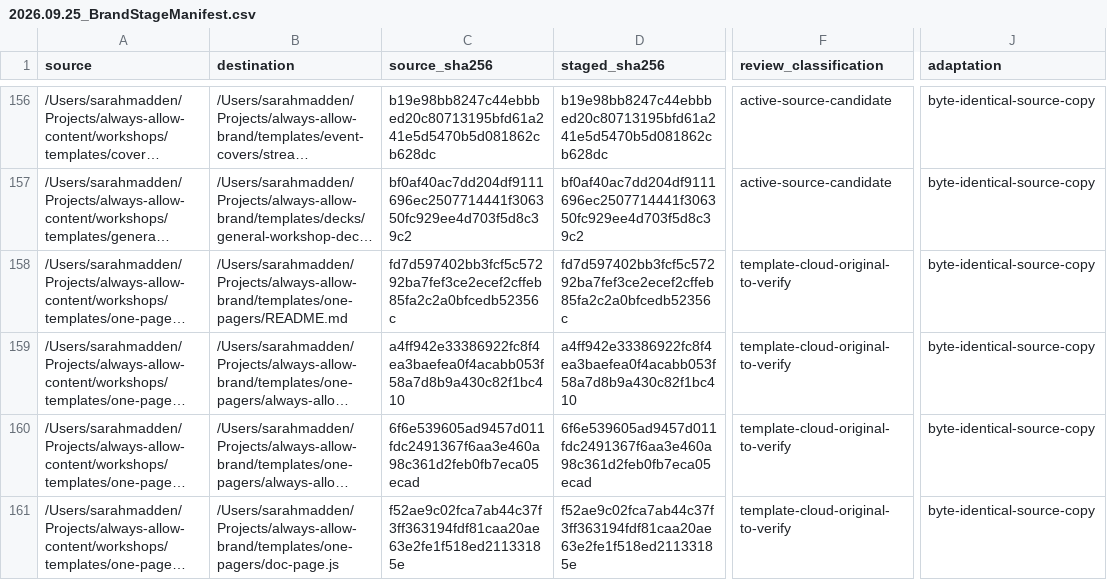
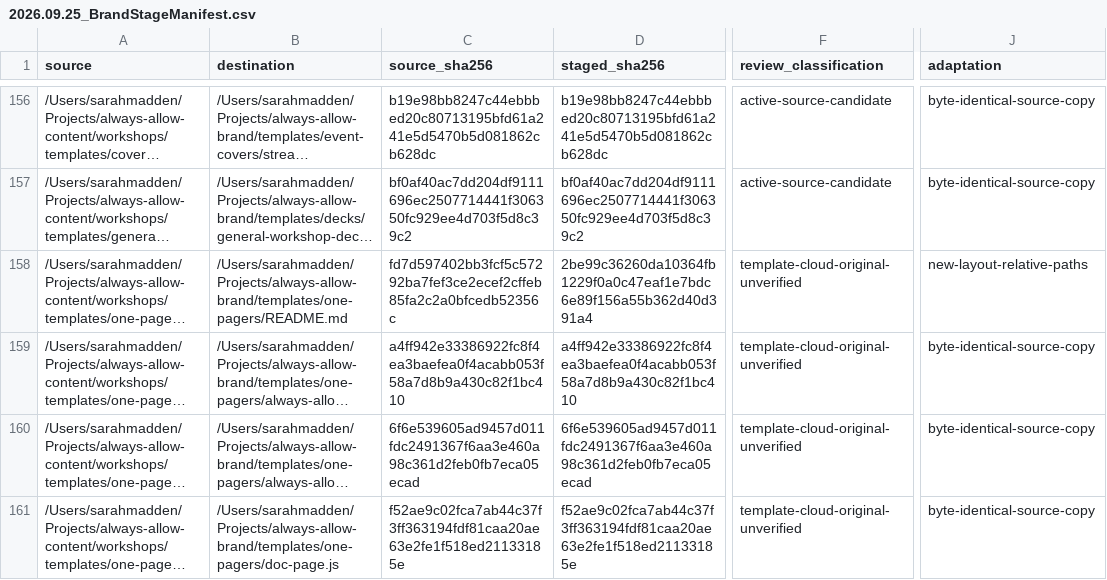
Before and after one commit to Always-Allow/brand, a CSV file: docs/2026.09.25_BrandStageManifest.csv, drawn as a sheet; only a part is shown, gaps mark what is left out; long unchanged cells end in …; the diff covers the shown part only; the diff names each change by its address in the sheet, - before the commit and + after, or states it on an @@ line.

Commit message:
Mark one-pager copy unverified

```diff
--- a/docs/2026.09.25_BrandStageManifest.csv
+++ b/docs/2026.09.25_BrandStageManifest.csv
-D158 (staged_sha256): fd7d597402bb3fcf5c57292ba7fef3ce2ecef2cffeb85fa2c2a0bfcedb52356c
+D158 (staged_sha256): 2be99c36260da10364fb1229f0a0c47eaf1e7bdc6e89f156a55b362d40d391a4
-F158:F161 (review_classification): template-cloud-original-to-verify
+F158:F161 (review_classification): template-cloud-original-unverified
-J158 (adaptation): byte-identical-source-copy
+J158 (adaptation): new-layout-relative-paths
```
Also changed, not shown: 5 edited cells elsewhere in this file, 4 other files.
